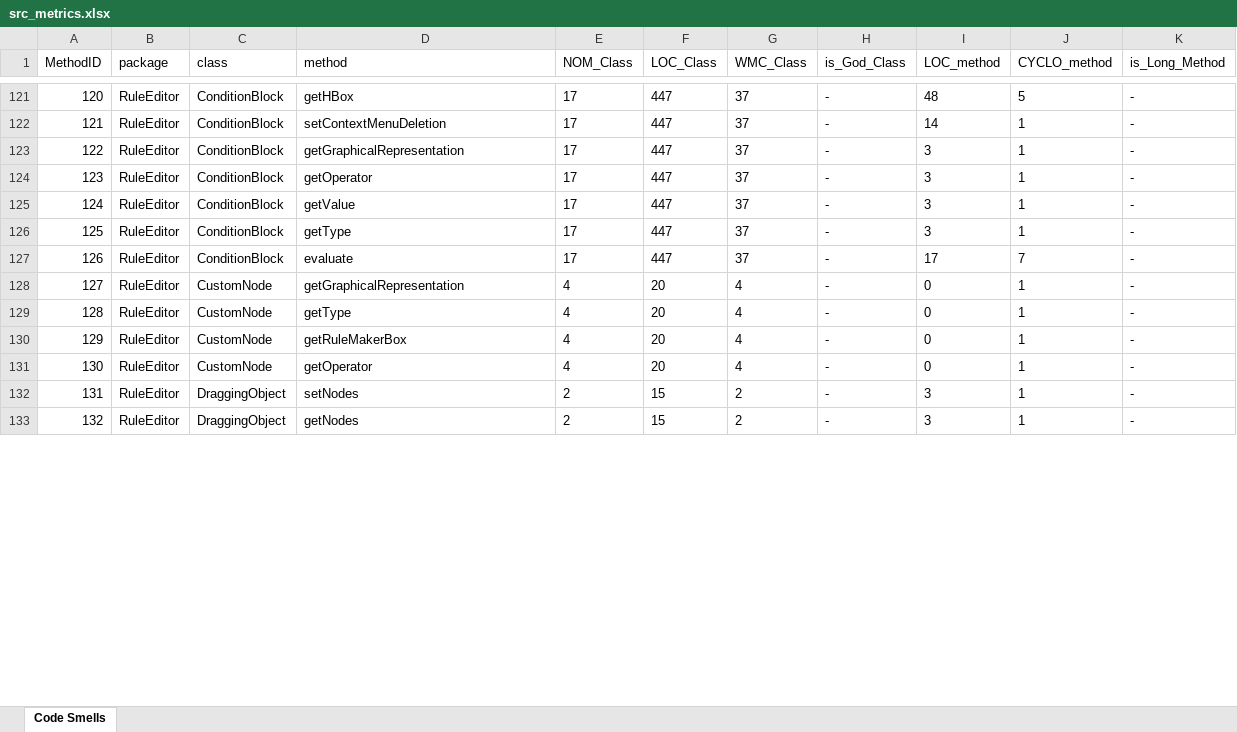
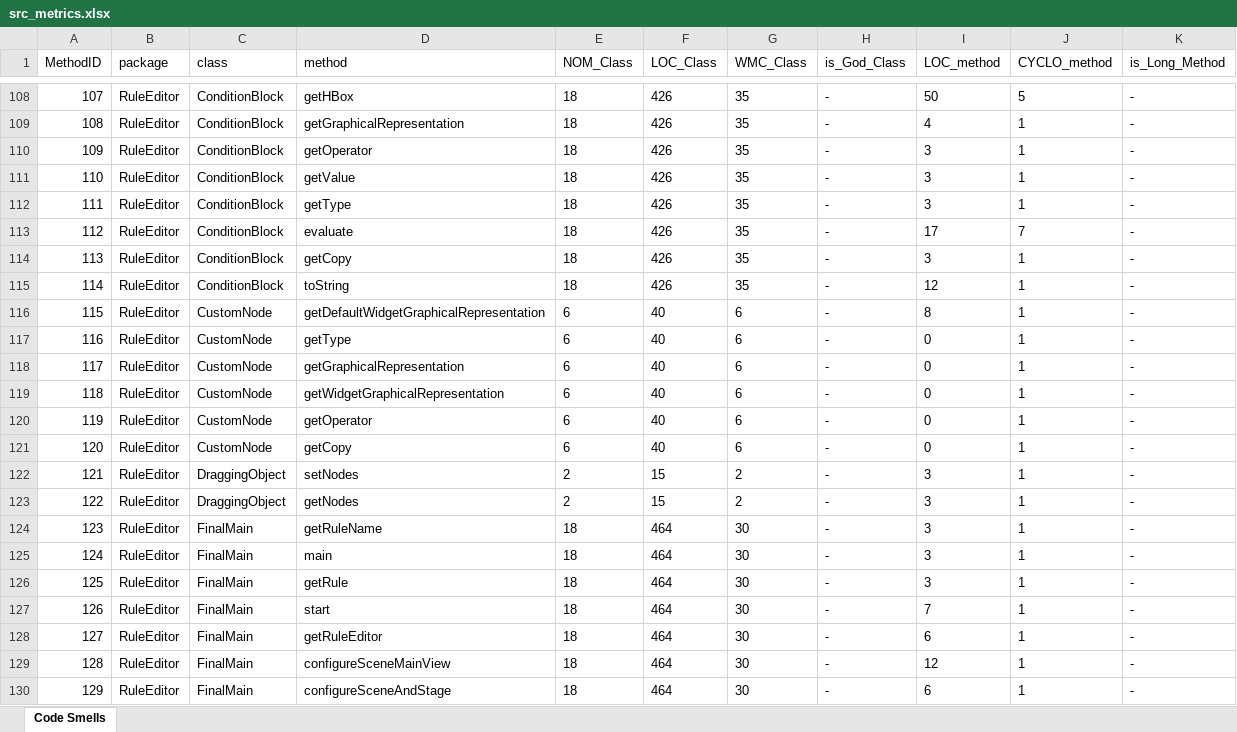
Before and after one commit to miguel-arrf/ES-2Sem-2021-Grupo-1, an Excel workbook: src/src_metrics.xlsx, sheet Code Smells, drawn as a sheet; only a part is shown, gaps mark what is left out; values as stored, in another font and other column widths than the file's, no borders; removed rows and columns are numbered as before the commit, all else as after; the diff covers the shown part only; the diff names each change by its address in the sheet, - before the commit and + after, or states it on an @@ line.

```diff
--- a/src/src_metrics.xlsx (sheet Code Smells)
+++ b/src/src_metrics.xlsx (sheet Code Smells)
@@ column A (MethodID) renumbered from row 29 down @@
-E108 (NOM_Class): 17
+E108 (NOM_Class): 18
-F108 (LOC_Class): 447
+F108 (LOC_Class): 426
-G108 (WMC_Class): 37
+G108 (WMC_Class): 35
-I108 (LOC_method): 48
+I108 (LOC_method): 50
-row 122: 121 | RuleEditor | ConditionBlock | setContextMenuDeletion | 17 | 447 | 37 | - | 14 | 1 | -
-E109:E113 (NOM_Class): 17
+E109:E113 (NOM_Class): 18
-F109:F113 (LOC_Class): 447
+F109:F113 (LOC_Class): 426
-G109:G113 (WMC_Class): 37
+G109:G113 (WMC_Class): 35
-I109 (LOC_method): 3
+I109 (LOC_method): 4
+row 114: 113 | RuleEditor | ConditionBlock | getCopy | 18 | 426 | 35 | - | 3 | 1 | -
+row 115: 114 | RuleEditor | ConditionBlock | toString | 18 | 426 | 35 | - | 12 | 1 | -
-D116 (method): getGraphicalRepresentation
+D116 (method): getDefaultWidgetGraphicalRepresentation
-E116:E118 (NOM_Class): 4
+E116:E118 (NOM_Class): 6
-F116:F118 (LOC_Class): 20
+F116:F118 (LOC_Class): 40
-G116:G118 (WMC_Class): 4
+G116:G118 (WMC_Class): 6
-I116 (LOC_method): 0
+I116 (LOC_method): 8
-D118 (method): getRuleMakerBox
+D118 (method): getGraphicalRepresentation
+row 119: 118 | RuleEditor | CustomNode | getWidgetGraphicalRepresentation | 6 | 40 | 6 | - | 0 | 1 | -
-E120 (NOM_Class): 4
+E120 (NOM_Class): 6
-F120 (LOC_Class): 20
+F120 (LOC_Class): 40
-G120 (WMC_Class): 4
+G120 (WMC_Class): 6
+row 121: 120 | RuleEditor | CustomNode | getCopy | 6 | 40 | 6 | - | 0 | 1 | -
+row 124: 123 | RuleEditor | FinalMain | getRuleName | 18 | 464 | 30 | - | 3 | 1 | -
+row 125: 124 | RuleEditor | FinalMain | main | 18 | 464 | 30 | - | 3 | 1 | -
+row 126: 125 | RuleEditor | FinalMain | getRule | 18 | 464 | 30 | - | 3 | 1 | -
+row 127: 126 | RuleEditor | FinalMain | start | 18 | 464 | 30 | - | 7 | 1 | -
+row 128: 127 | RuleEditor | FinalMain | getRuleEditor | 18 | 464 | 30 | - | 6 | 1 | -
+row 129: 128 | RuleEditor | FinalMain | configureSceneMainView | 18 | 464 | 30 | - | 12 | 1 | -
+row 130: 129 | RuleEditor | FinalMain | configureSceneAndStage | 18 | 464 | 30 | - | 6 | 1 | -
```
Also changed, not shown: 38 added rows, 16 removed rows and 182 edited cells elsewhere in this sheet, 4 other files.
